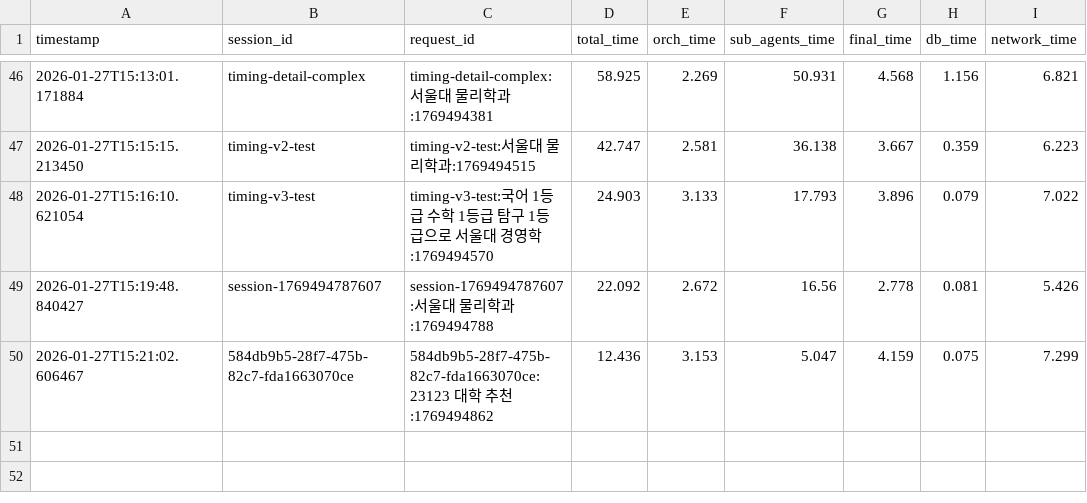
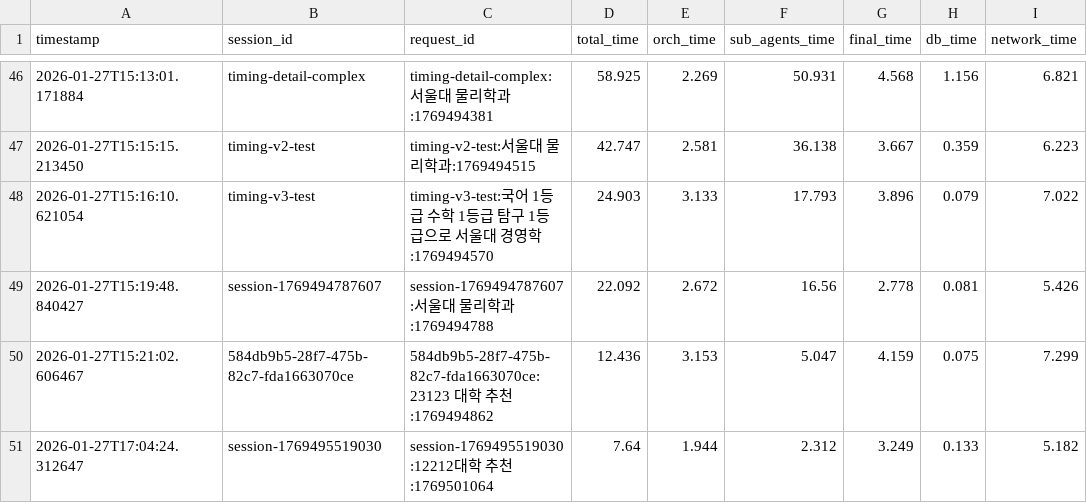
Before and after one commit to d0gyunkim/uniroad_project, a CSV file: backend/backend/logs/timing_summary.csv, drawn as a sheet; only a part is shown, gaps mark what is left out.

```diff
--- a/backend/backend/logs/timing_summary.csv
+++ b/backend/backend/logs/timing_summary.csv
@@ -50 +50,2 @@ timestamp,session_id,request_id,total_time,orch_time,sub_agents_time,final_time,
 2026-01-27T15:21:02.606467,584db9b5-28f7-475b-82c7-fda1663070ce,584db9b5-28f7-475b-82c7-fda1663070ce:23123 대학 추천:1769494862,12.436,3.153,5.047,4.159,0.075,7.299
+2026-01-27T17:04:24.312647,session-1769495519030,session-1769495519030:12212대학 추천:1769501064,7.64,1.944,2.312,3.249,0.133,5.182
```
Also changed, not shown: 56 other files.
